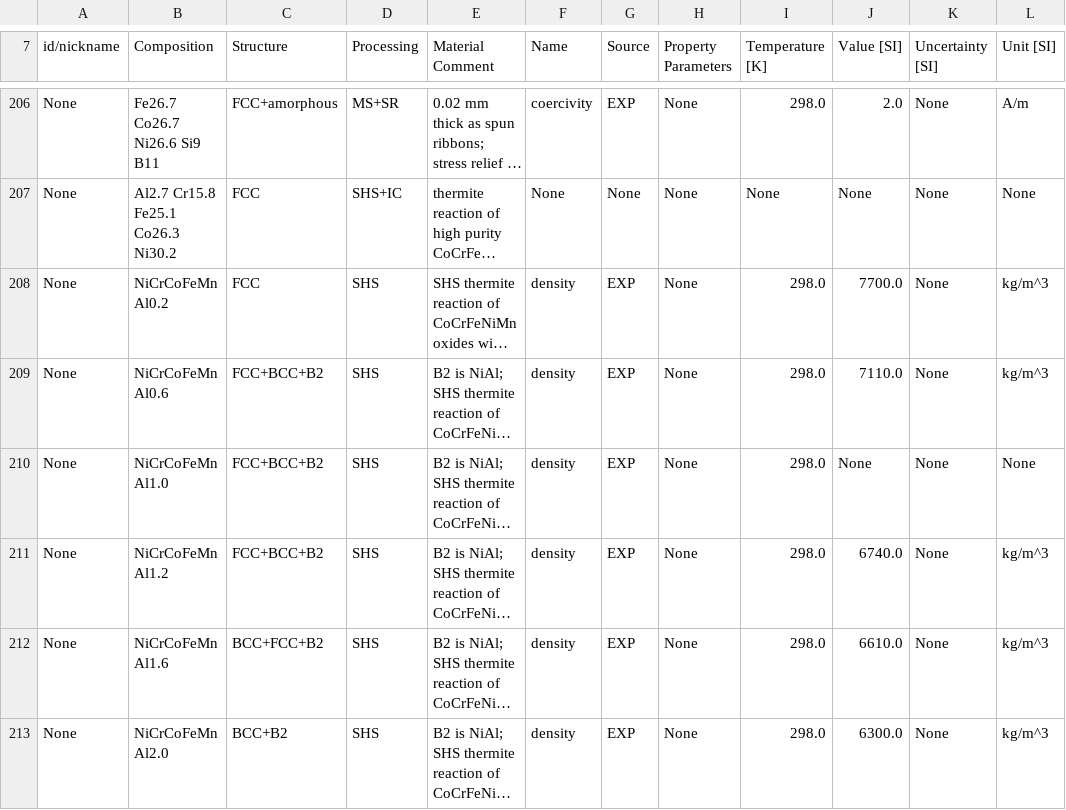
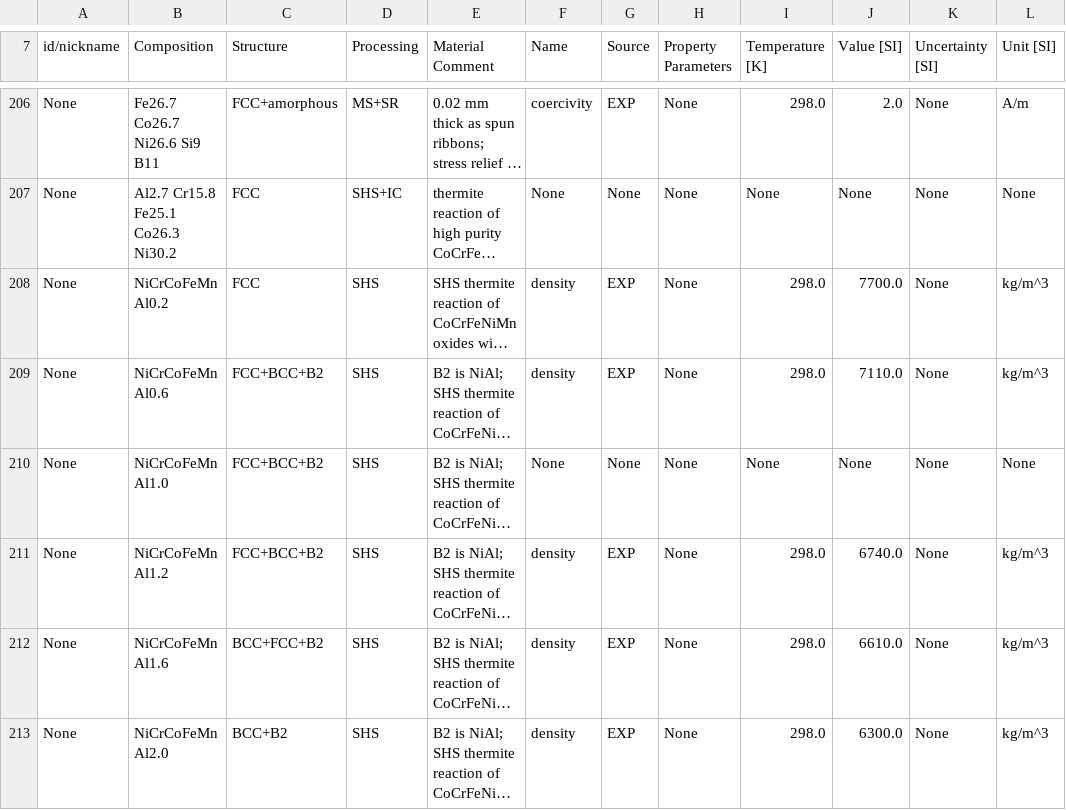
Before and after one commit to amkrajewski/ULTERA-contribute-amkrajewski, a CSV file: MiscSmallUploads_Nov2024.csv, drawn as a sheet; only a part is shown, gaps mark what is left out; long unchanged cells end in …; the diff names each change by its address in the sheet, - before the commit and + after, or states it on an @@ line.

Commit message:
(auto) Data Tracking Action changed `2` lines / data points [Changed DOIs: `metadata`, ]

```diff
--- a/MiscSmallUploads_Nov2024.csv
+++ b/MiscSmallUploads_Nov2024.csv
-F210 (Name): density
+F210 (Name): None
-G210 (Source): EXP
+G210 (Source): None
-I210 (Temperature [K]): 298.0
+I210 (Temperature [K]): None
```
